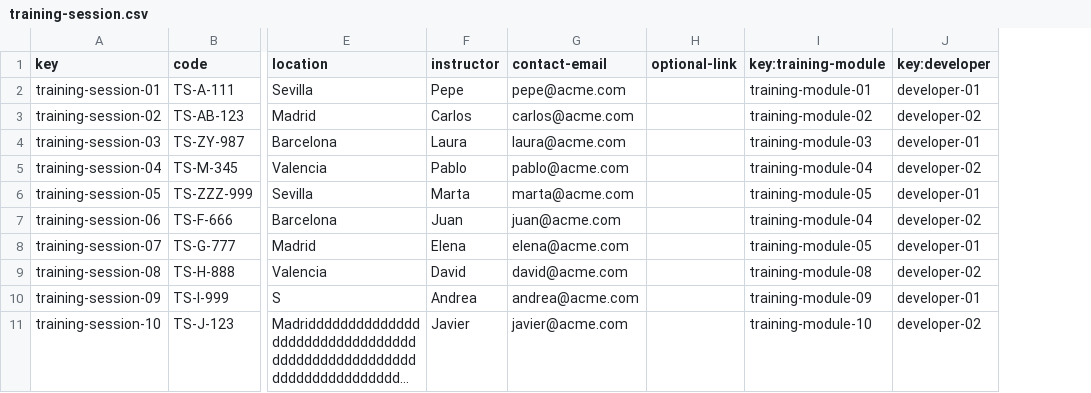
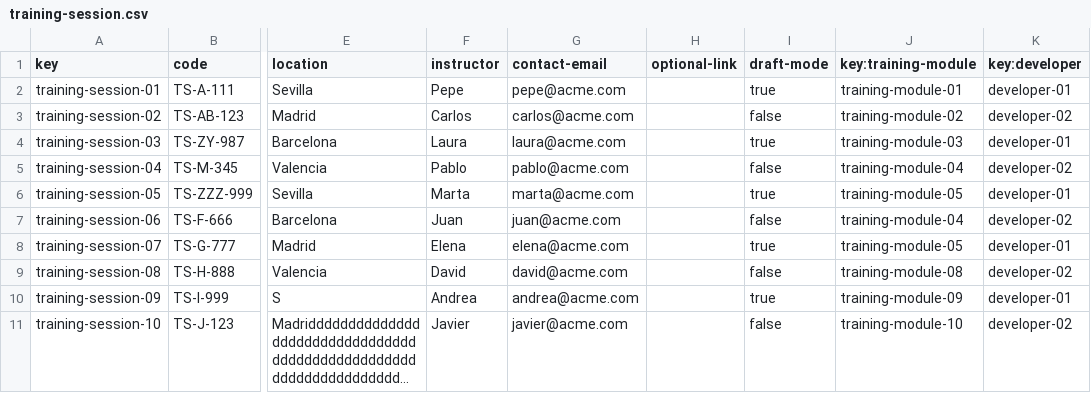
Before and after one commit to DP2-C1-009/Acme-SF-D01, a CSV file: src/main/webapp/WEB-INF/resources/sample-data/training-session.csv, drawn as a sheet; only a part is shown, gaps mark what is left out; long unchanged cells end in …; the diff names each change by its address in the sheet, - before the commit and + after, or states it on an @@ line.

```diff
--- a/src/main/webapp/WEB-INF/resources/sample-data/training-session.csv
+++ b/src/main/webapp/WEB-INF/resources/sample-data/training-session.csv
+column I (draft-mode), rows 2-11: true | false | true | false | true | false | true | false | true | false
```
Also changed, not shown: src/main/webapp/WEB-INF/resources/sample-data/training-module.csv, 6 other files.
